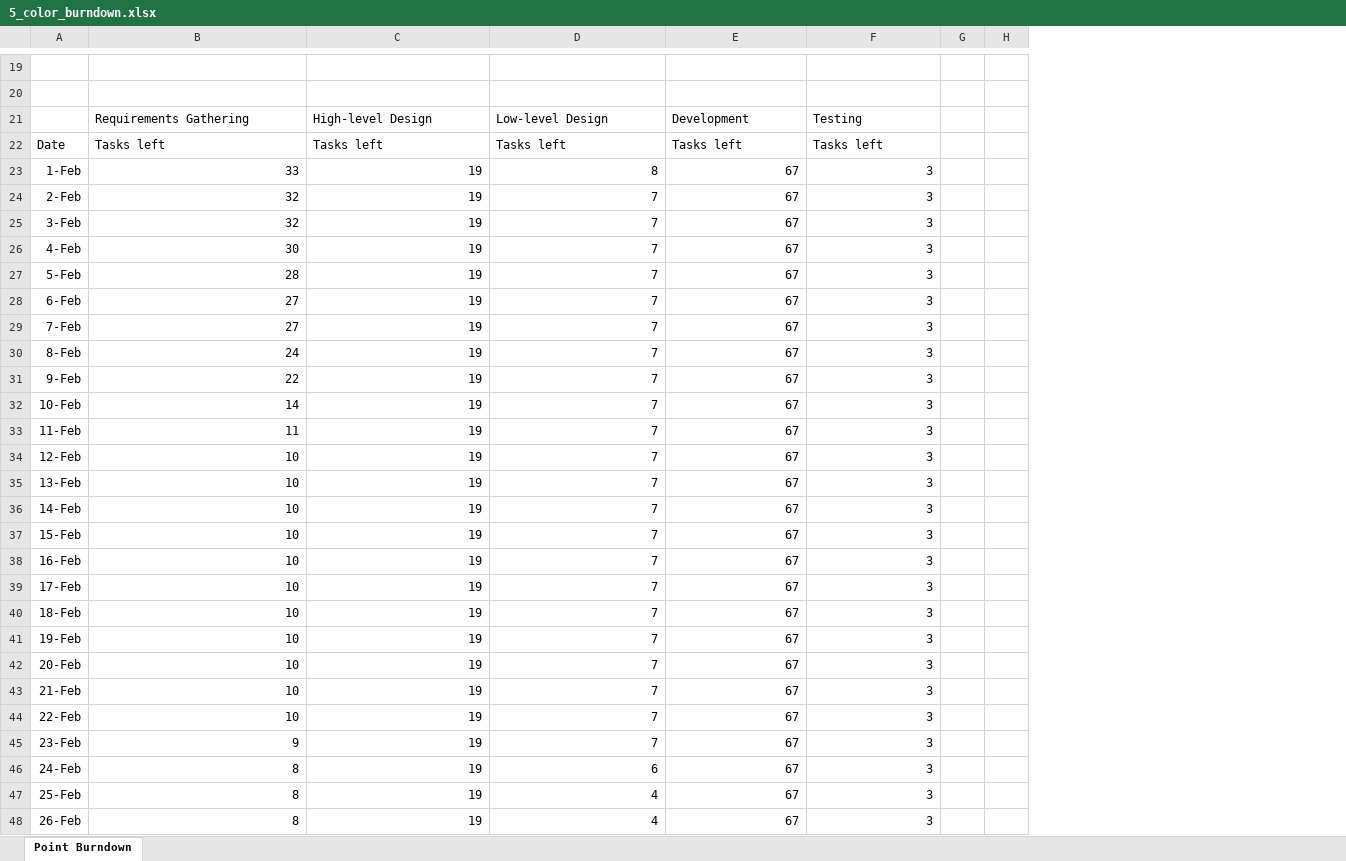
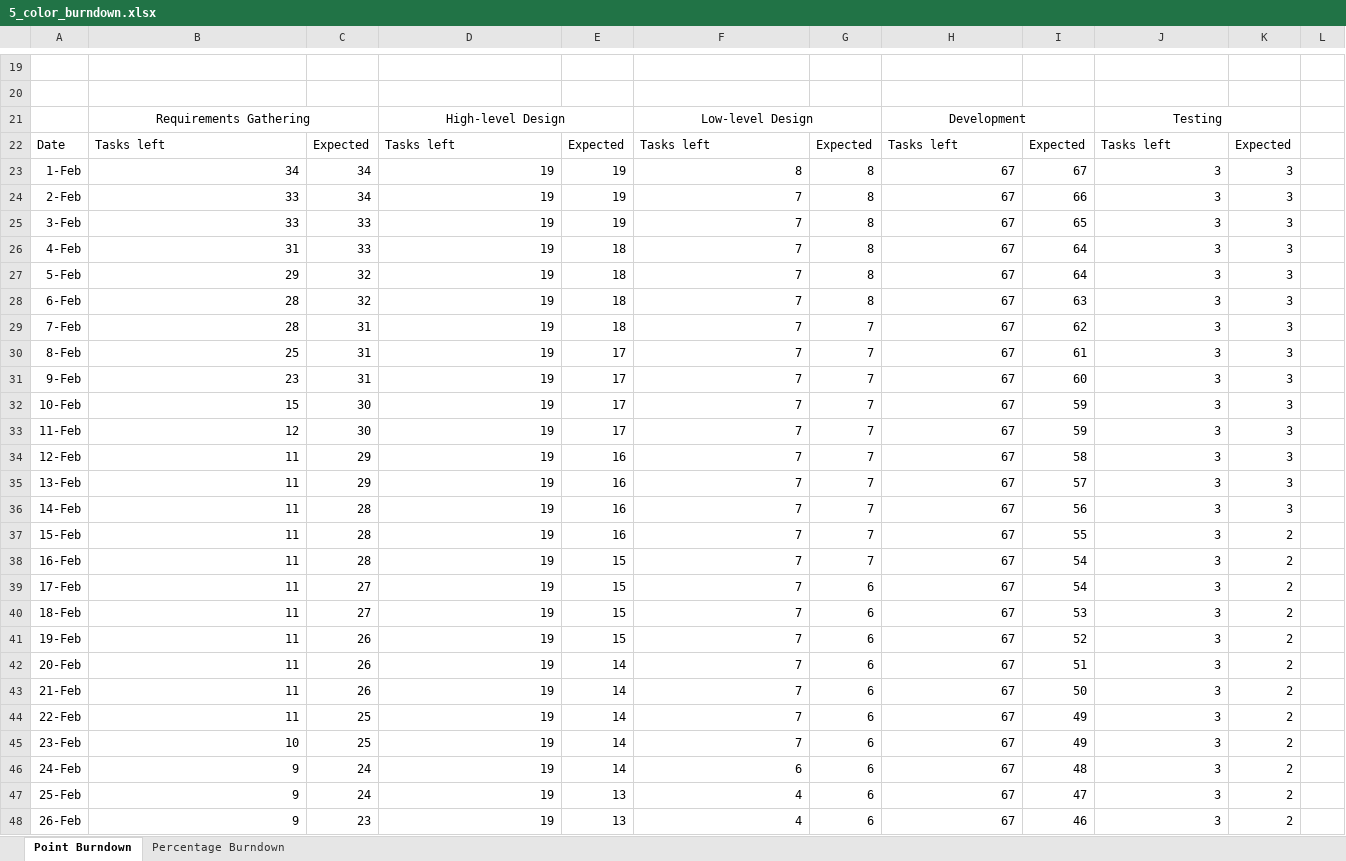
Before and after one commit to lexykj/TheDjinns-Group10, an Excel workbook: docs/Project_Management/5_color_burndown.xlsx, sheet Point Burndown, drawn as a sheet; only a part is shown, gaps mark what is left out; values as stored, in another font and other column widths than the file's, no borders; charts and pictures not drawn; removed rows and columns are numbered as before the commit, all else as after; the diff covers the shown part only; the diff names each change by its address in the sheet, - before the commit and + after, or states it on an @@ line.

Commit message:
Completed burndown chart

```diff
--- a/docs/Project_Management/5_color_burndown.xlsx (sheet Point Burndown)
+++ b/docs/Project_Management/5_color_burndown.xlsx (sheet Point Burndown)
+sheet tab: Percentage Burndown
+column C, rows 22-48: Expected | 34 | 34 | 33 | 33 | 32 | 32 | 31 | 31 | 31 | 30 | 30 | 29 | 29 | 28 | 28 | 28 | 27 | 27 | 26 | 26 | 26 | 25 | 25 | 24 | 24 | 23
+column E, rows 22-48: Expected | 19 | 19 | 19 | 18 | 18 | 18 | 18 | 17 | 17 | 17 | 17 | 16 | 16 | 16 | 16 | 15 | 15 | 15 | 15 | 14 | 14 | 14 | 14 | 14 | 13 | 13
+column G, rows 22-48: Expected | 8 | 8 | 8 | 8 | 8 | 8 | 7 | 7 | 7 | 7 | 7 | 7 | 7 | 7 | 7 | 7 | 6 | 6 | 6 | 6 | 6 | 6 | 6 | 6 | 6 | 6
+column I, rows 22-48: Expected | 67 | 66 | 65 | 64 | 64 | 63 | 62 | 61 | 60 | 59 | 59 | 58 | 57 | 56 | 55 | 54 | 54 | 53 | 52 | 51 | 50 | 49 | 49 | 48 | 47 | 46
-column G, empty
+column K, rows 22-48: Expected | 3 | 3 | 3 | 3 | 3 | 3 | 3 | 3 | 3 | 3 | 3 | 3 | 3 | 3 | 2 | 2 | 2 | 2 | 2 | 2 | 2 | 2 | 2 | 2 | 2 | 2
-B21 alignment: left
+B21 alignment: center
+B21:C21 merged
-D21 alignment: left
+D21 alignment: center
+D21:E21 merged
-F21 alignment: left
+F21 alignment: center
+F21:G21 merged
-H21 alignment: left
+H21 alignment: center
+H21:I21 merged
-J21 alignment: left
+J21 alignment: center
+J21:K21 merged
-B23: 33
+B23: 34
-B24:B25: 32
+B24:B25: 33
-B26: 30
+B26: 31
-B27: 28
+B27: 29
-B28:B29: 27
+B28:B29: 28
-B30: 24
+B30: 25
-B31: 22
+B31: 23
-B32: 14
+B32: 15
-B33: 11
+B33: 12
-B34:B44: 10
+B34:B44: 11
-B45: 9
+B45: 10
-B46:B48: 8
+B46:B48: 9
```
Also changed, not shown: 1 added row, 52 edited cells and merged cells elsewhere in this sheet, formulas that keep their value, charts or pictures, 1 other file.
